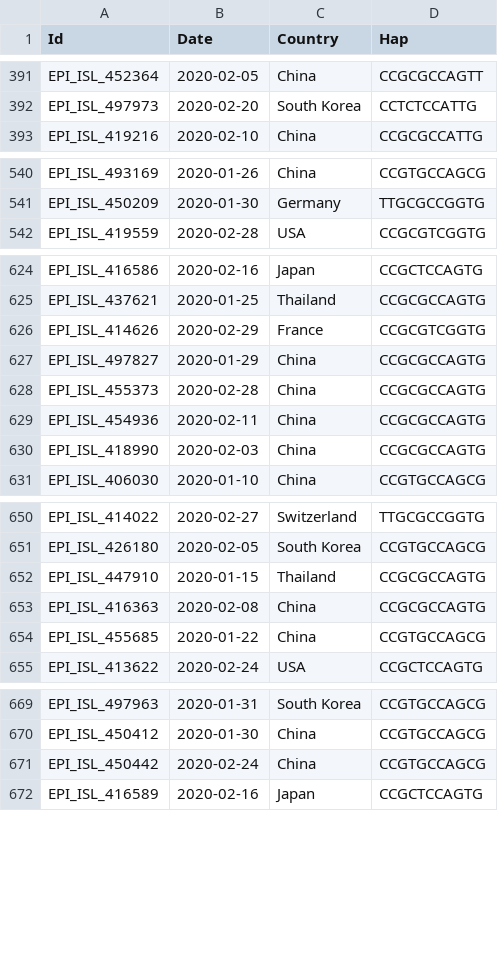
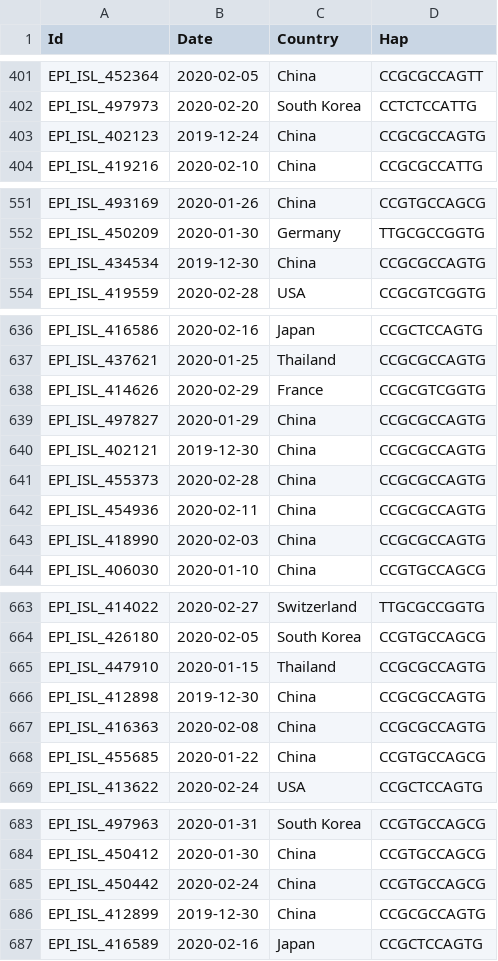
Before and after one commit to Dulab2020/AutoVEM, a TSV file: samples/output/data.tsv, drawn as a sheet; only a part is shown, gaps mark what is left out; the diff covers the shown part only; the diff names each change by its address in the sheet, - before the commit and + after, or states it on an @@ line.

```diff
--- a/samples/output/data.tsv
+++ b/samples/output/data.tsv
+row 403: EPI_ISL_402123 | 2019-12-24 | China | CCGCGCCAGTG
+row 553: EPI_ISL_434534 | 2019-12-30 | China | CCGCGCCAGTG
+row 640: EPI_ISL_402121 | 2019-12-30 | China | CCGCGCCAGTG
+row 666: EPI_ISL_412898 | 2019-12-30 | China | CCGCGCCAGTG
+row 686: EPI_ISL_412899 | 2019-12-30 | China | CCGCGCCAGTG
```
Also changed, not shown: 17 added rows elsewhere in this file, samples/output/data_plot.tsv, 12 other files.
